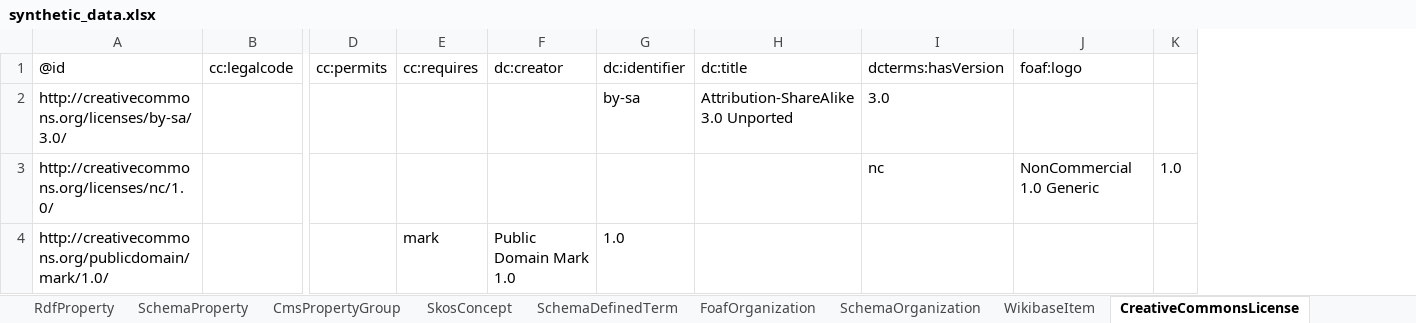
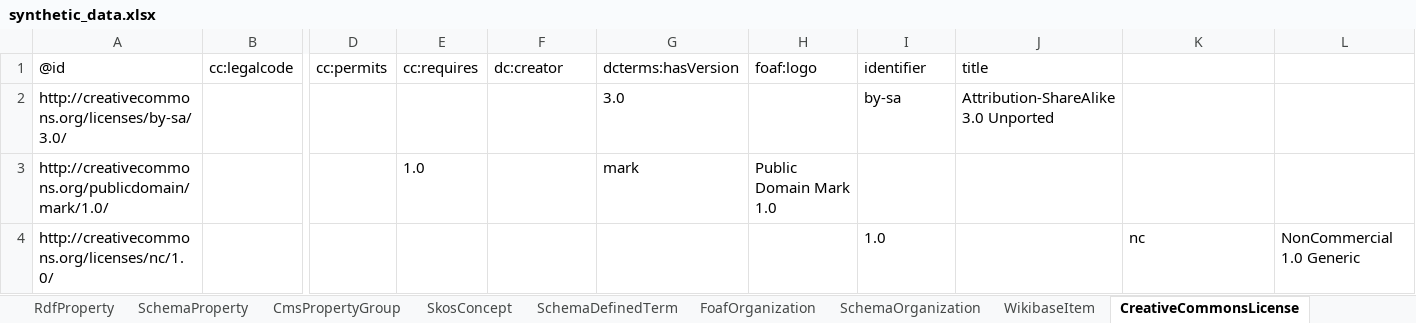
Before and after one commit to paradicms/paradicms, an Excel workbook: data/synthetic/synthetic_data.xlsx, sheet CreativeCommonsLicense, drawn as a sheet; only a part is shown, gaps mark what is left out; values as stored, in another font and other column widths than the file's, no borders; removed rows and columns are numbered as before the commit, all else as after; rows hold the shown columns only; the diff names each change by its address in the sheet, - before the commit and + after, or states it on an @@ line.

```diff
--- a/data/synthetic/synthetic_data.xlsx (sheet CreativeCommonsLicense)
+++ b/data/synthetic/synthetic_data.xlsx (sheet CreativeCommonsLicense)
+column G, rows 1-2: dcterms:hasVersion | 3.0
+column H, row 1: foaf:logo
-column K, row 3: 1.0
-I1: dc:identifier
+I1: identifier
-J1: dc:title
+J1: title
-K1: dcterms:hasVersion
+K1: (empty)
-L1: foaf:logo
+L1: (empty)
-K2: 3.0
+K2: (empty)
+row 3: http://creativecommons.org/publicdomain/mark/1.0/ |  |  | 1.0 |  | mark | Public Domain Mark 1.0
-I4: (empty)
+I4: 1.0
-row 4: http://creativecommons.org/publicdomain/mark/1.0/ |  |  | mark | Public Domain Mark 1.0 | 1.0
```
Also changed, not shown: sheet SkosConcept, sheet RightsStatementsDotOrgRightsStatement, sheet RdfProperty, sheet SchemaDefinedTerm, sheet SchemaPerson, sheet SchemaProperty, 3 more sheets, other sheet tabs, 3 other files.
